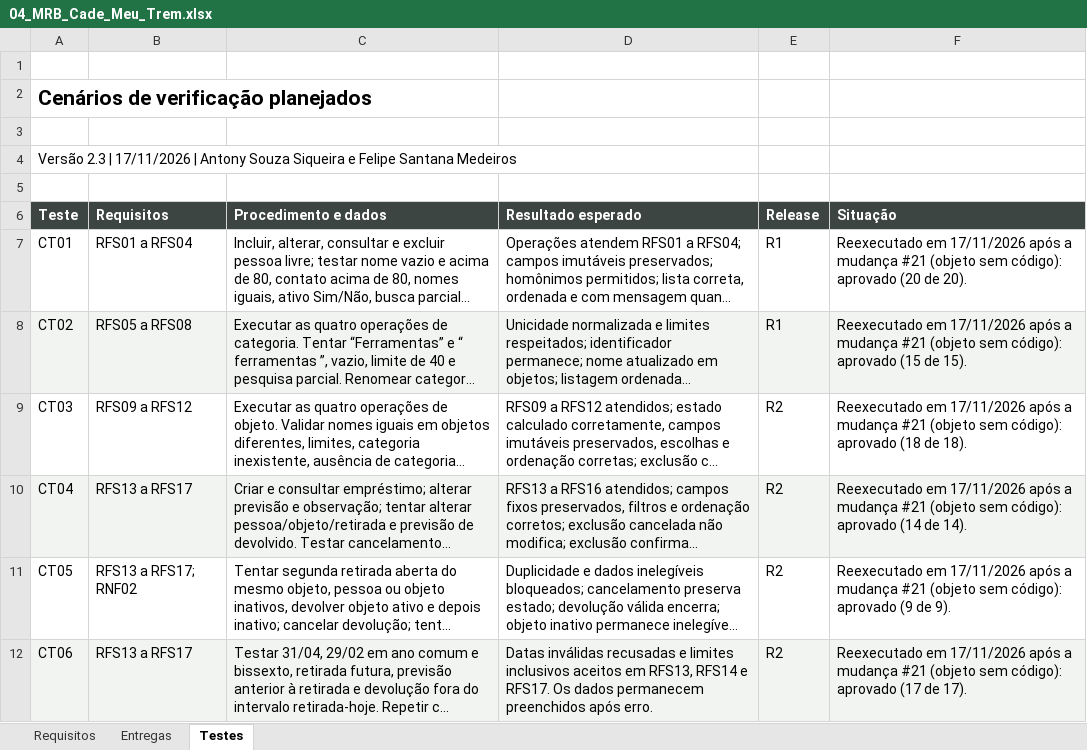
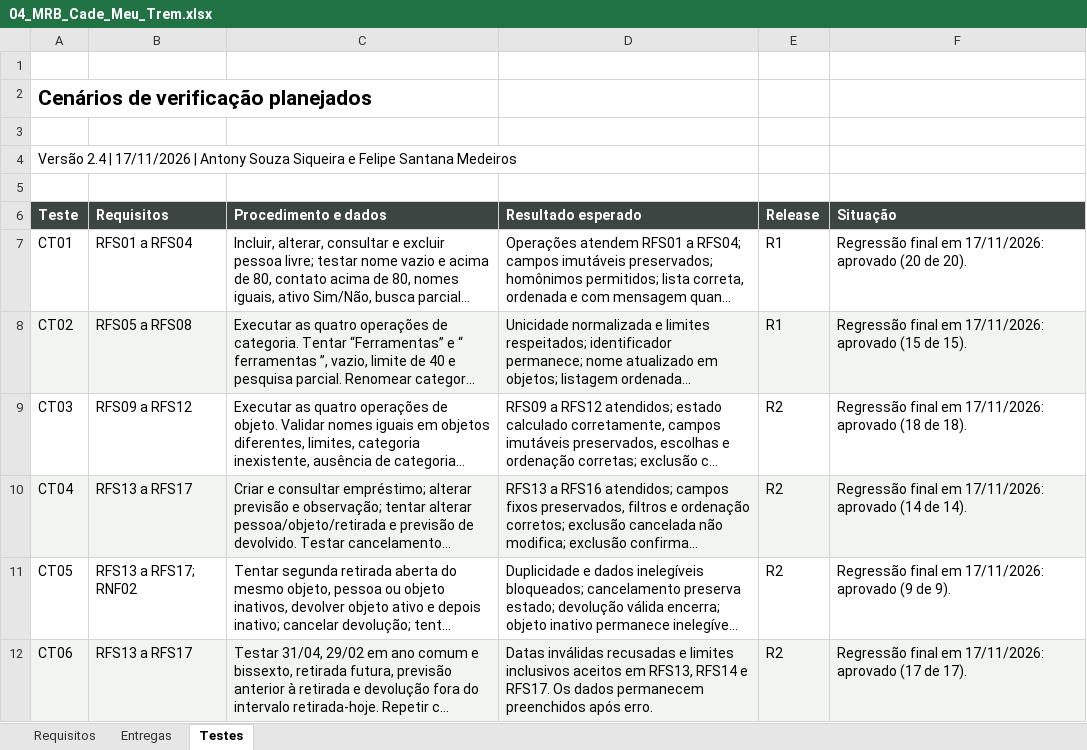
Before and after one commit to FelipeMDR/CadeMeuTrem, an Excel workbook: docs/04_MRB_Cade_Meu_Trem.xlsx, sheet Testes, drawn as a sheet; only a part is shown; long unchanged cells end in …; values as stored, in another font and other column widths than the file's, no borders; table styles not drawn; the diff covers the shown part only; the diff names each change by its address in the sheet, - before the commit and + after, or states it on an @@ line.

Commit message:
MRB 2.4: resultados finais de CT01 a CT14
CT08 11/11, CT11 2/2, CT12 e CT14 aprovados; regressão final dos demais casos
de teste em 17/11/2026. CT08 e CT14 com procedimentos atualizados.

```diff
--- a/docs/04_MRB_Cade_Meu_Trem.xlsx (sheet Testes)
+++ b/docs/04_MRB_Cade_Meu_Trem.xlsx (sheet Testes)
-A4 (Teste): Versão 2.3 | 17/11/2026…
+A4 (Teste): Versão 2.4 | 17/11/2026…
-F7 (Situação): Reexecutado em 17/11/2026 após a mudança #21 (objeto sem código): aprovado (20…
+F7 (Situação): Regressão final em 17/11/2026: aprovado (20…
-F8 (Situação): Reexecutado em 17/11/2026 após a mudança #21 (objeto sem código): aprovado (15…
+F8 (Situação): Regressão final em 17/11/2026: aprovado (15…
-F9 (Situação): Reexecutado em 17/11/2026 após a mudança #21 (objeto sem código): aprovado (18…
+F9 (Situação): Regressão final em 17/11/2026: aprovado (18…
-F10 (Situação): Reexecutado em 17/11/2026 após a mudança #21 (objeto sem código): aprovado (14…
+F10 (Situação): Regressão final em 17/11/2026: aprovado (14…
-F11 (Situação): Reexecutado em 17/11/2026 após a mudança #21 (objeto sem código): aprovado (9…
+F11 (Situação): Regressão final em 17/11/2026: aprovado (9…
-F12 (Situação): Reexecutado em 17/11/2026 após a mudança #21 (objeto sem código): aprovado (17…
+F12 (Situação): Regressão final em 17/11/2026: aprovado (17…
```
Also changed, not shown: 11 edited cells elsewhere in this sheet, sheet Entregas, sheet Requisitos.
